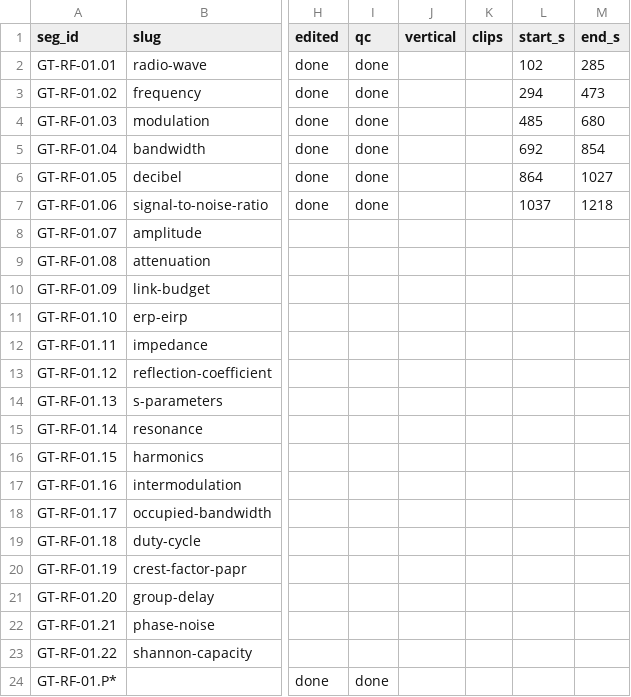
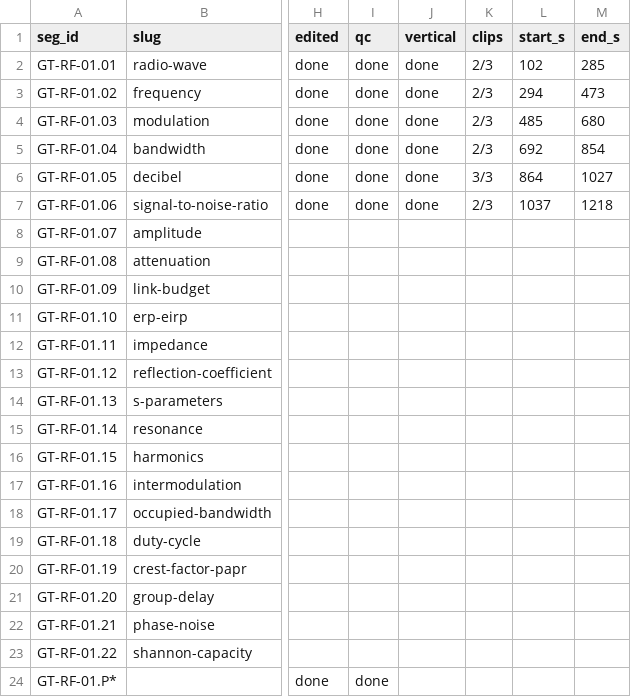
Before and after one commit to MattCheramie/GopherTrunk, a CSV file: video/GT-RF-01/GT-RF-01-tracker.csv, drawn as a sheet; only a part is shown, gaps mark what is left out; the diff names each change by its address in the sheet, - before the commit and + after, or states it on an @@ line.

```diff
--- a/video/GT-RF-01/GT-RF-01-tracker.csv
+++ b/video/GT-RF-01/GT-RF-01-tracker.csv
-J2:J7 (vertical): (empty)
+J2:J7 (vertical): done
-K2:K5 (clips): (empty)
+K2:K5 (clips): 2/3
-K6 (clips): (empty)
+K6 (clips): 3/3
-K7 (clips): (empty)
+K7 (clips): 2/3
```
Also changed, not shown: 1 other file.
